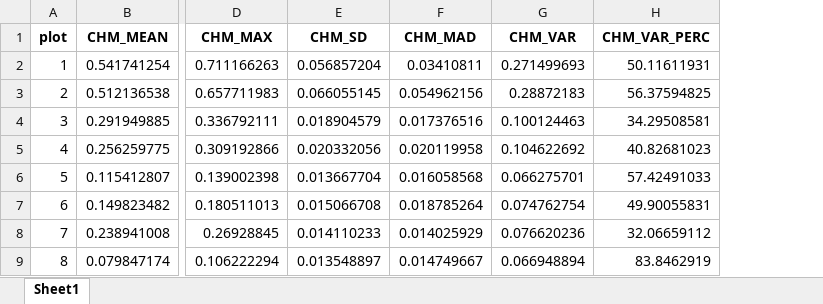
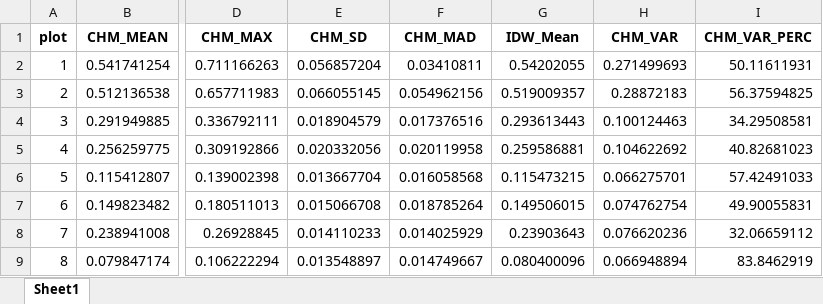
Before and after one commit to GlennSlade/Reproducibility, an Excel workbook: output_data/summary_plot_statistics.xlsx, sheet Sheet1, drawn as a sheet; only a part is shown, gaps mark what is left out; values as stored, in another font and other column widths than the file's, no borders; the diff names each change by its address in the sheet, - before the commit and + after, or states it on an @@ line.

```diff
--- a/output_data/summary_plot_statistics.xlsx (sheet Sheet1)
+++ b/output_data/summary_plot_statistics.xlsx (sheet Sheet1)
+column G (IDW_Mean), rows 2-9: 0.54202055 | 0.519009357 | 0.293613443 | 0.259586881 | 0.115473215 | 0.149506015 | 0.23903643 | 0.080400096
```
Also changed, not shown: 9 other files.
